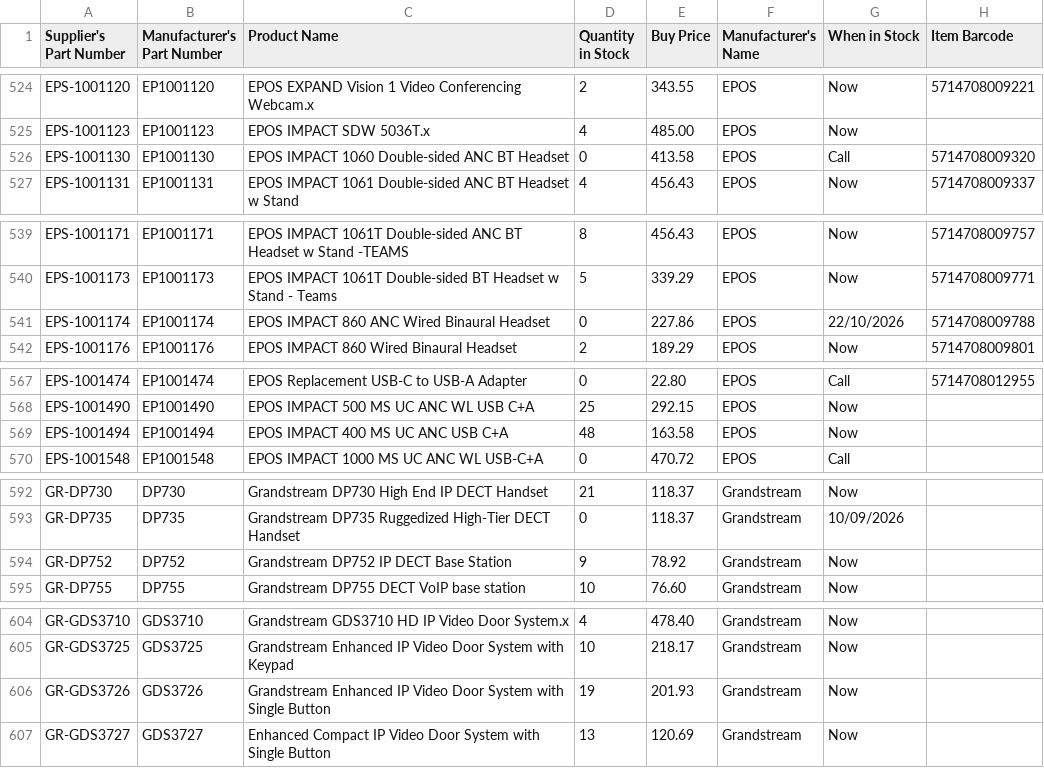
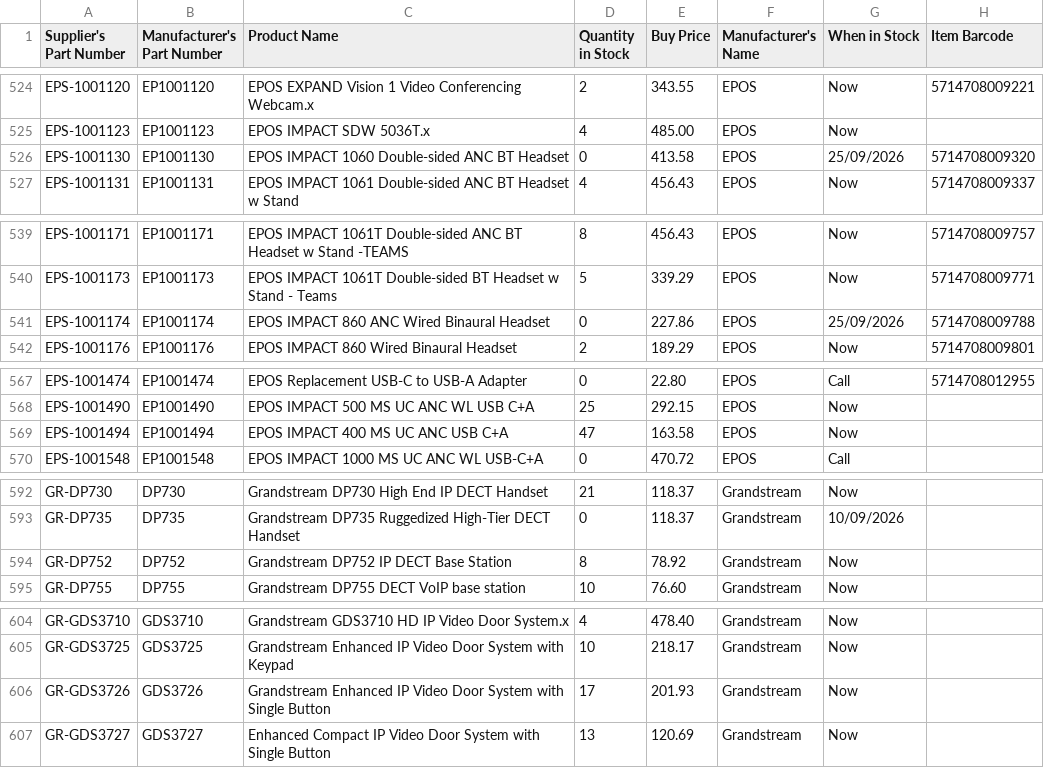
Before and after one commit to weberyuweili/cackle-catalogs, a CSV file: AG.csv, drawn as a sheet; only a part is shown, gaps mark what is left out; the diff covers the shown part only.

```diff
--- a/AG.csv
+++ b/AG.csv
@@ -525,3 +525,3 @@
 "EPS-1001123","EP1001123","EPOS IMPACT SDW 5036T.x",4,"485.00","EPOS","Now",""
-"EPS-1001130","EP1001130","EPOS IMPACT 1060 Double-sided ANC BT Headset",0,"413.58","EPOS","Call","5714708009320"
+"EPS-1001130","EP1001130","EPOS IMPACT 1060 Double-sided ANC BT Headset",0,"413.58","EPOS","25/09/2026","5714708009320"
 "EPS-1001131","EP1001131","EPOS IMPACT 1061 Double-sided ANC BT Headset w Stand",4,"456.43","EPOS","Now","5714708009337"
@@ -540,3 +540,3 @@
 "EPS-1001173","EP1001173","EPOS IMPACT 1061T Double-sided BT Headset w Stand - Teams",5,"339.29","EPOS","Now","5714708009771"
-"EPS-1001174","EP1001174","EPOS IMPACT 860 ANC Wired Binaural Headset",0,"227.86","EPOS","22/10/2026","5714708009788"
+"EPS-1001174","EP1001174","EPOS IMPACT 860 ANC Wired Binaural Headset",0,"227.86","EPOS","25/09/2026","5714708009788"
 "EPS-1001176","EP1001176","EPOS IMPACT 860 Wired Binaural Headset",2,"189.29","EPOS","Now","5714708009801"
@@ -568,3 +568,3 @@
 "EPS-1001490","EP1001490","EPOS IMPACT 500 MS UC ANC WL USB C+A",25,"292.15","EPOS","Now",""
-"EPS-1001494","EP1001494","EPOS IMPACT 400 MS UC ANC USB C+A",48,"163.58","EPOS","Now",""
+"EPS-1001494","EP1001494","EPOS IMPACT 400 MS UC ANC USB C+A",47,"163.58","EPOS","Now",""
 "EPS-1001548","EP1001548","EPOS IMPACT 1000 MS UC ANC WL USB-C+A",0,"470.72","EPOS","Call",""
@@ -593,3 +593,3 @@
 "GR-DP735","DP735","Grandstream DP735 Ruggedized High-Tier DECT Handset",0,"118.37","Grandstream","10/09/2026",""
-"GR-DP752","DP752","Grandstream DP752 IP DECT Base Station",9,"78.92","Grandstream","Now",""
+"GR-DP752","DP752","Grandstream DP752 IP DECT Base Station",8,"78.92","Grandstream","Now",""
 "GR-DP755","DP755","Grandstream DP755 DECT VoIP base station",10,"76.60","Grandstream","Now",""
@@ -605,3 +605,3 @@
 "GR-GDS3725","GDS3725","Grandstream Enhanced IP Video Door System with Keypad",10,"218.17","Grandstream","Now",""
-"GR-GDS3726","GDS3726","Grandstream Enhanced IP Video Door System with Single Button",19,"201.93","Grandstream","Now",""
+"GR-GDS3726","GDS3726","Grandstream Enhanced IP Video Door System with Single Button",17,"201.93","Grandstream","Now",""
 "GR-GDS3727","GDS3727","Enhanced Compact IP Video Door System with Single Button",13,"120.69","Grandstream","Now",""
```
Also changed, not shown: 20 edited cells elsewhere in this file.
